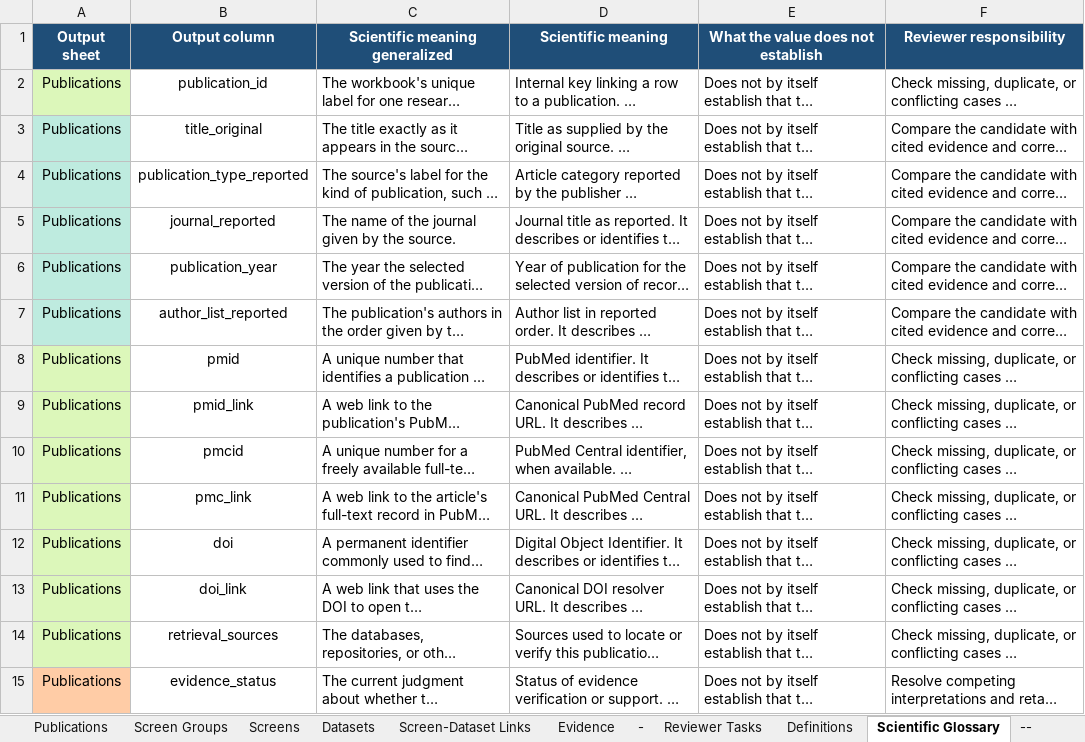
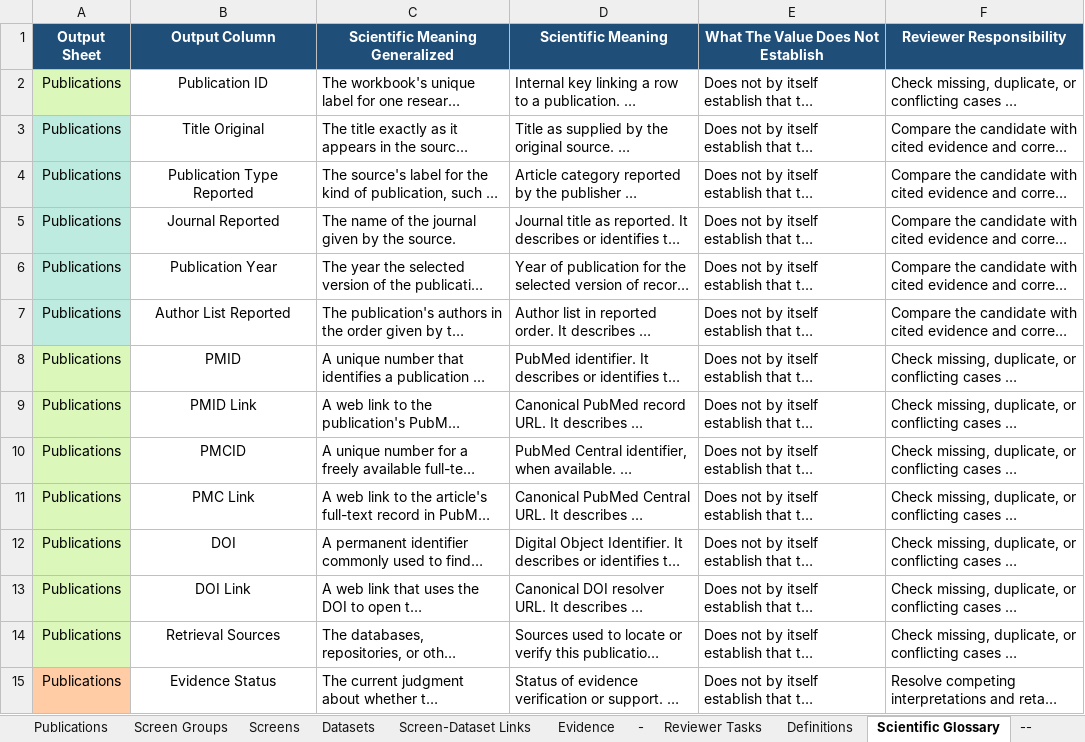
Before and after one commit to AWEyre7147/deathmap-ai, an Excel workbook: data/templates/DeathMap-AI-output-backup.xlsx, sheet Scientific Glossary, drawn as a sheet; only a part is shown; long unchanged cells end in …; values as stored, in another font and other column widths than the file's, no borders; table styles not drawn; the diff covers the shown part only; the diff names each change by its address in the sheet, - before the commit and + after, or states it on an @@ line.

```diff
--- a/data/templates/DeathMap-AI-output-backup.xlsx (sheet Scientific Glossary)
+++ b/data/templates/DeathMap-AI-output-backup.xlsx (sheet Scientific Glossary)
-A1: Output sheet
+A1: Output Sheet
-B1: Output column
+B1: Output Column
-C1: Scientific meaning generalized
+C1: Scientific Meaning Generalized
-D1: Scientific meaning
+D1: Scientific Meaning
-E1: What the value does not establish
+E1: What The Value Does Not Establish
-F1: Reviewer responsibility
+F1: Reviewer Responsibility
-B2 (Output Column): publication_id
+B2 (Output Column): Publication ID
-B3 (Output Column): title_original
+B3 (Output Column): Title Original
-B4 (Output Column): publication_type_reported
+B4 (Output Column): Publication Type Reported
-B5 (Output Column): journal_reported
+B5 (Output Column): Journal Reported
-B6 (Output Column): publication_year
+B6 (Output Column): Publication Year
-B7 (Output Column): author_list_reported
+B7 (Output Column): Author List Reported
-B8 (Output Column): pmid
+B8 (Output Column): PMID
-B9 (Output Column): pmid_link
+B9 (Output Column): PMID Link
-B10 (Output Column): pmcid
+B10 (Output Column): PMCID
-B11 (Output Column): pmc_link
+B11 (Output Column): PMC Link
-B12 (Output Column): doi
+B12 (Output Column): DOI
-B13 (Output Column): doi_link
+B13 (Output Column): DOI Link
-B14 (Output Column): retrieval_sources
+B14 (Output Column): Retrieval Sources
-B15 (Output Column): evidence_status
+B15 (Output Column): Evidence Status
```
Also changed, not shown: 101 edited cells elsewhere in this sheet, sheet Pipeline Glossary, sheet Source Glossary, sheet Technical Glossary, sheet Screens, sheet Datasets, sheet Publications, 6 more sheets, data/templates/BioStudies-ArrayExpress-Enrichment.xlsx, data/templates/DeathMap-AI-output.xlsx, 50 other files.
